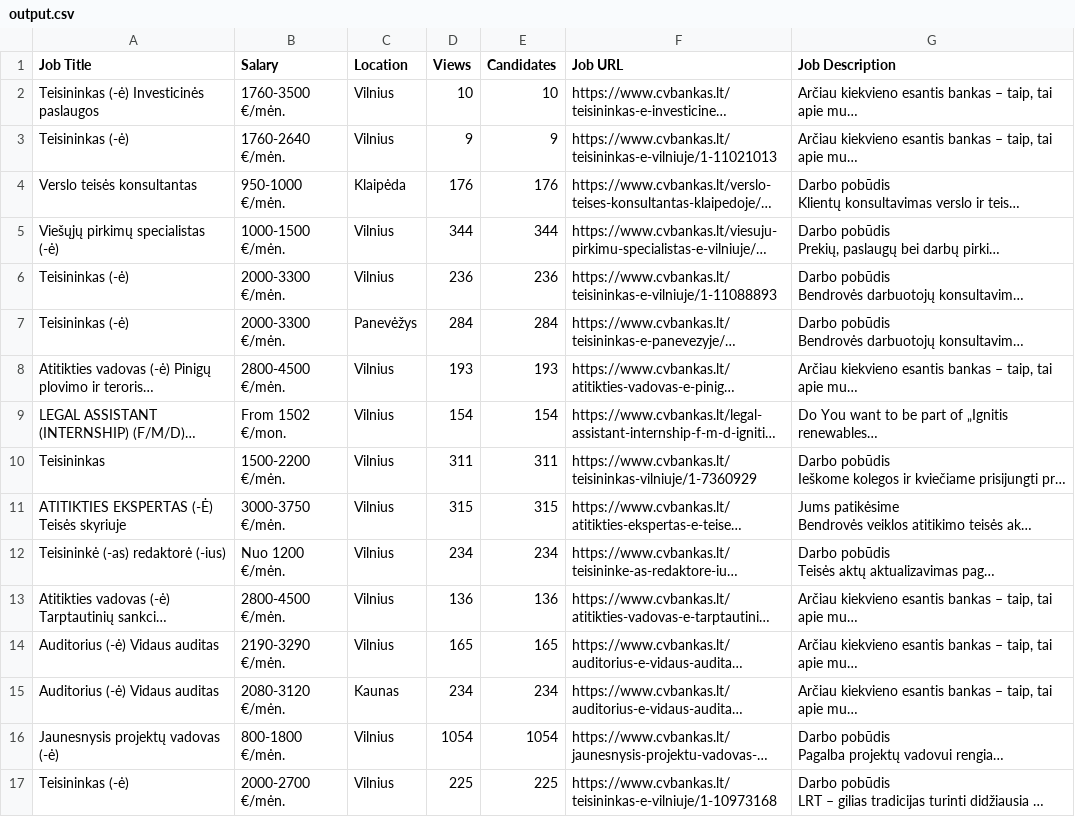
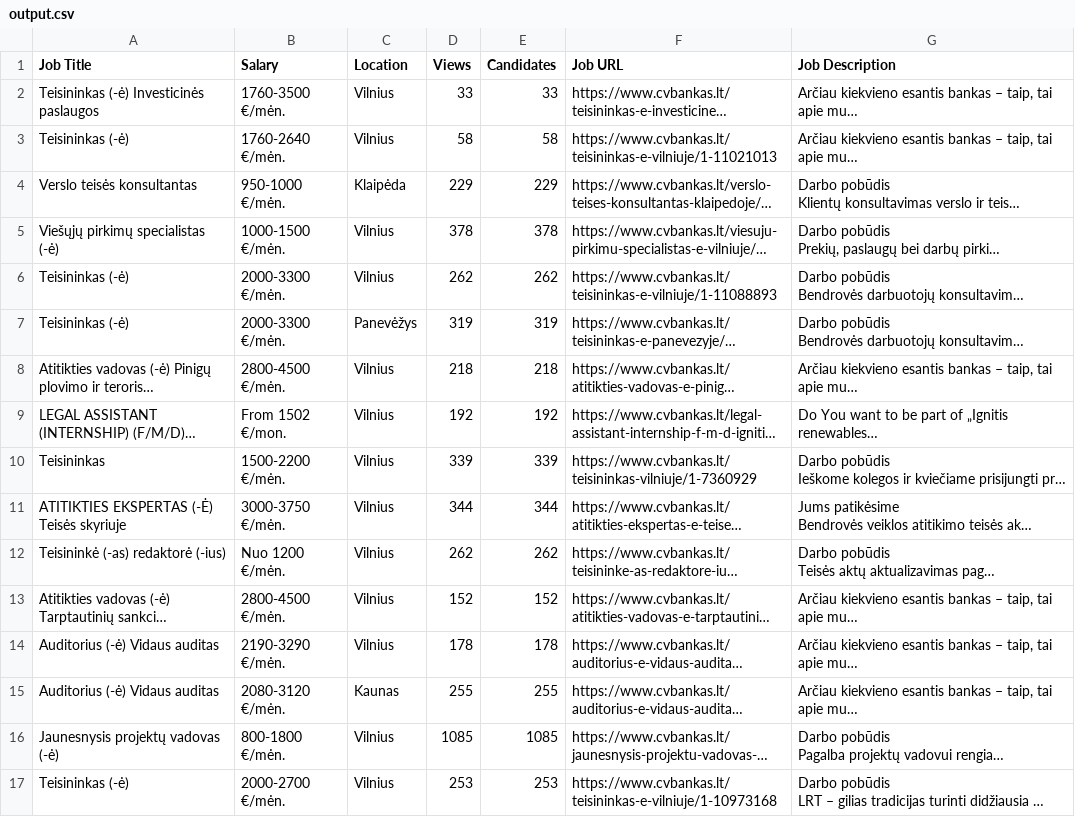
Before and after one commit to Vitalij1345/Project01_WebScraping, a CSV file: src/output.csv, drawn as a sheet; only a part is shown; long unchanged cells end in …; the diff covers the shown part only; the diff names each change by its address in the sheet, - before the commit and + after, or states it on an @@ line.

```diff
--- a/src/output.csv
+++ b/src/output.csv
-D2 (Views): 10
+D2 (Views): 33
-E2 (Candidates): 10
+E2 (Candidates): 33
-D3 (Views): 9
+D3 (Views): 58
-E3 (Candidates): 9
+E3 (Candidates): 58
-D4 (Views): 176
+D4 (Views): 229
-E4 (Candidates): 176
+E4 (Candidates): 229
-D5 (Views): 344
+D5 (Views): 378
-E5 (Candidates): 344
+E5 (Candidates): 378
-D6 (Views): 236
+D6 (Views): 262
-E6 (Candidates): 236
+E6 (Candidates): 262
-D7 (Views): 284
+D7 (Views): 319
-E7 (Candidates): 284
+E7 (Candidates): 319
-D8 (Views): 193
+D8 (Views): 218
-E8 (Candidates): 193
+E8 (Candidates): 218
-D9 (Views): 154
+D9 (Views): 192
-E9 (Candidates): 154
+E9 (Candidates): 192
-D10 (Views): 311
+D10 (Views): 339
-E10 (Candidates): 311
+E10 (Candidates): 339
-D11 (Views): 315
+D11 (Views): 344
-E11 (Candidates): 315
+E11 (Candidates): 344
-D12 (Views): 234
+D12 (Views): 262
-E12 (Candidates): 234
+E12 (Candidates): 262
-D13 (Views): 136
+D13 (Views): 152
-E13 (Candidates): 136
+E13 (Candidates): 152
-D14 (Views): 165
+D14 (Views): 178
-E14 (Candidates): 165
+E14 (Candidates): 178
-D15 (Views): 234
+D15 (Views): 255
-E15 (Candidates): 234
+E15 (Candidates): 255
-D16 (Views): 1054
+D16 (Views): 1085
-E16 (Candidates): 1054
+E16 (Candidates): 1085
-D17 (Views): 225
+D17 (Views): 253
-E17 (Candidates): 225
+E17 (Candidates): 253
```
Also changed, not shown: 68 edited cells elsewhere in this file, 5 other files.
